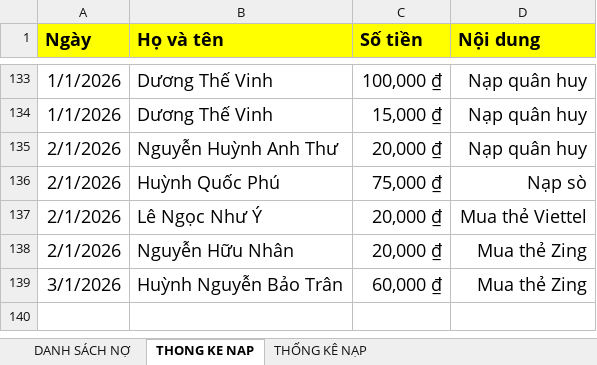
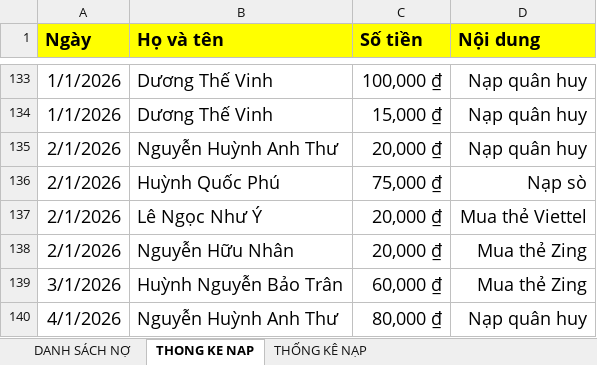
Before and after one commit to minhlong1707/so-no-master, an Excel workbook: solieu.xlsx, sheet THONG KE NAP, drawn as a sheet; only a part is shown, gaps mark what is left out; values as stored, in another font and other column widths than the file's, no borders; the diff names each change by its address in the sheet, - before the commit and + after, or states it on an @@ line.

```diff
--- a/solieu.xlsx (sheet THONG KE NAP)
+++ b/solieu.xlsx (sheet THONG KE NAP)
+row 140: 4/1/2026 | Nguyễn Huỳnh Anh Thư | 80,000 ₫ | Nạp quân huy
```
Also changed, not shown: sheet DANH SÁCH NỢ.
